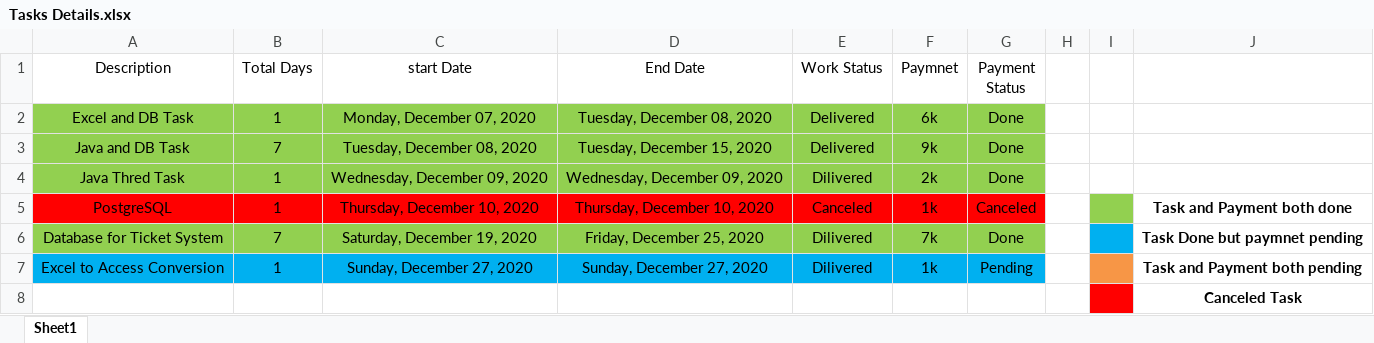
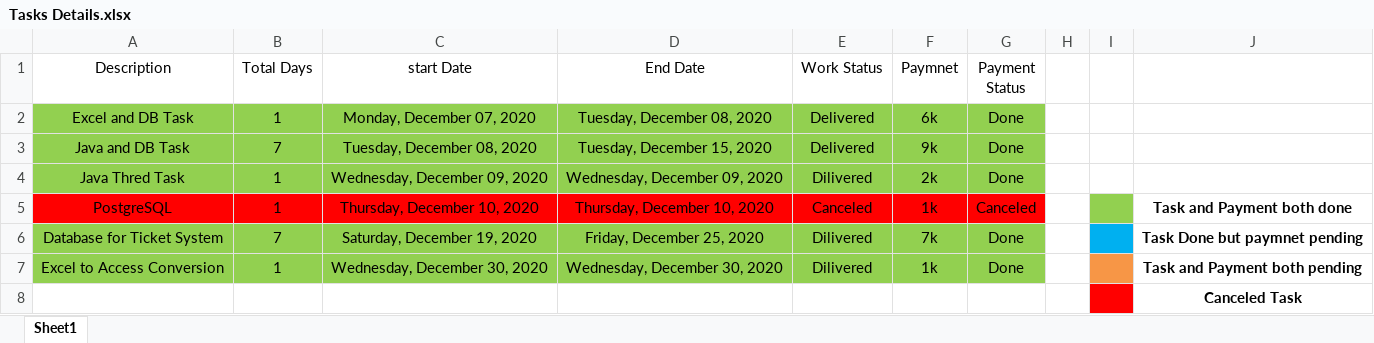
Before and after one commit to bracketdeveloper/Jawad-Tasks-Details, an Excel workbook: Tasks Details.xlsx, sheet Sheet1, drawn as a sheet; values as stored, in another font and other column widths than the file's, no borders; the diff names each change by its address in the sheet, - before the commit and + after, or states it on an @@ line.

Commit message:
All task till 30-Dec-2020 07:49 pm

```diff
--- a/Tasks Details.xlsx (sheet Sheet1)
+++ b/Tasks Details.xlsx (sheet Sheet1)
-A7:G7 fill: #00B0F0
+A7:G7 fill: #92D050
-C7 (start Date): Sunday, December 27, 2020
+C7 (start Date): Wednesday, December 30, 2020
-D7 (End Date): Sunday, December 27, 2020
+D7 (End Date): Wednesday, December 30, 2020
-G7 (Payment Status): Pending
+G7 (Payment Status): Done
```
